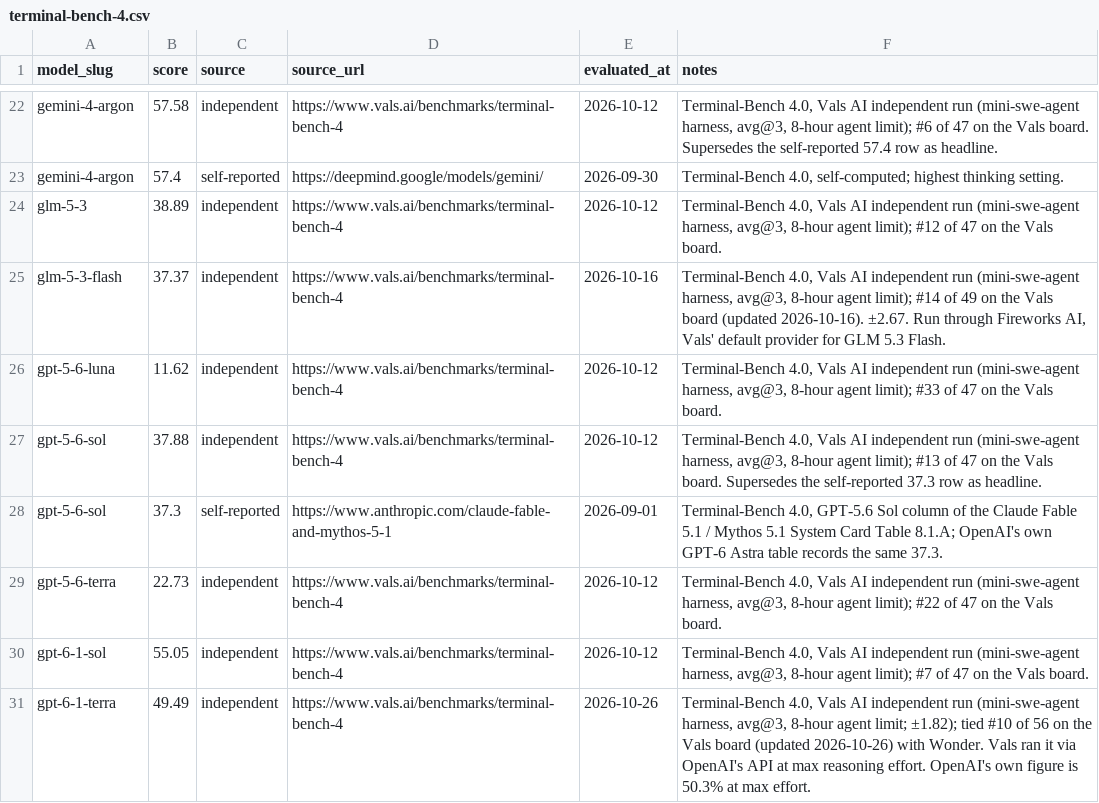
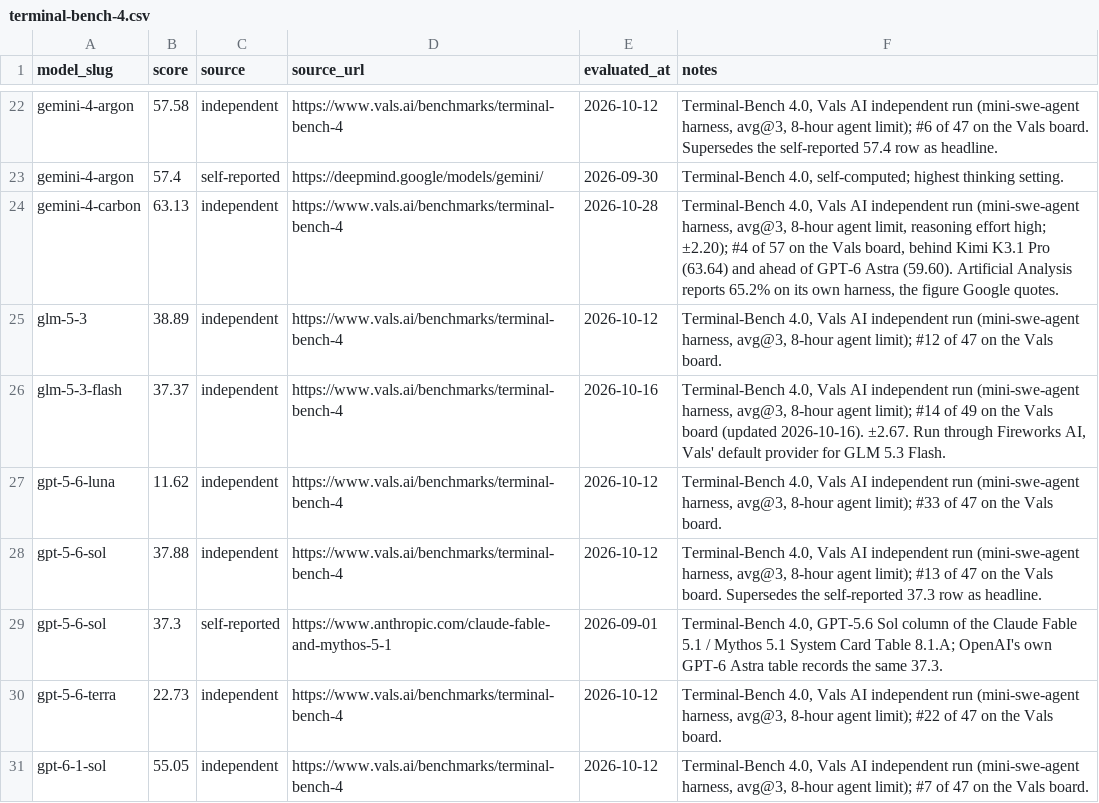
Before and after one commit to punitarani/modelbeats, a CSV file: data/results/terminal-bench-4.csv, drawn as a sheet; only a part is shown, gaps mark what is left out; the shorter side is filled out with more unchanged rows.

```diff
--- a/data/results/terminal-bench-4.csv
+++ b/data/results/terminal-bench-4.csv
@@ -23,2 +23,3 @@ gemini-4-argon,57.58,independent,https://www.vals.ai/benchmarks/terminal-bench-4
 gemini-4-argon,57.4,self-reported,https://deepmind.google/models/gemini/,2026-09-30,"Terminal-Bench 4.0, self-computed; highest thinking setting."
+gemini-4-carbon,63.13,independent,https://www.vals.ai/benchmarks/terminal-bench-4,2026-10-28,"Terminal-Bench 4.0, Vals AI independent run (mini-swe-agent harness, avg@3, 8-hour agent limit, reasoning effort high; ±2.20); #4 of 57 on the Vals board, behind Kimi K3.1 Pro (63.64) and ahead of GPT-6 Astra (59.60). Artificial Analysis reports 65.2% on its own harness, the figure Google quotes."
 glm-5-3,38.89,independent,https://www.vals.ai/benchmarks/terminal-bench-4,2026-10-12,"Terminal-Bench 4.0, Vals AI independent run (mini-swe-agent harness, avg@3, 8-hour agent limit); #12 of 47 on the Vals board."
```
Also changed, not shown: data/results/automationbench.csv, data/results/chartography.csv, 21 other files.
